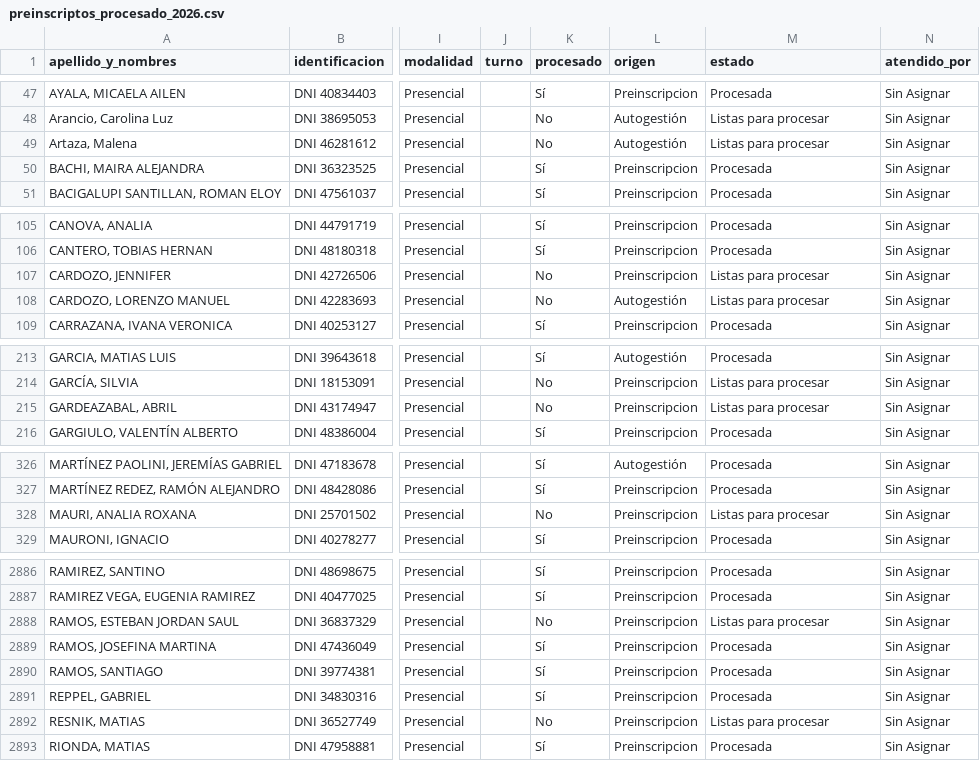
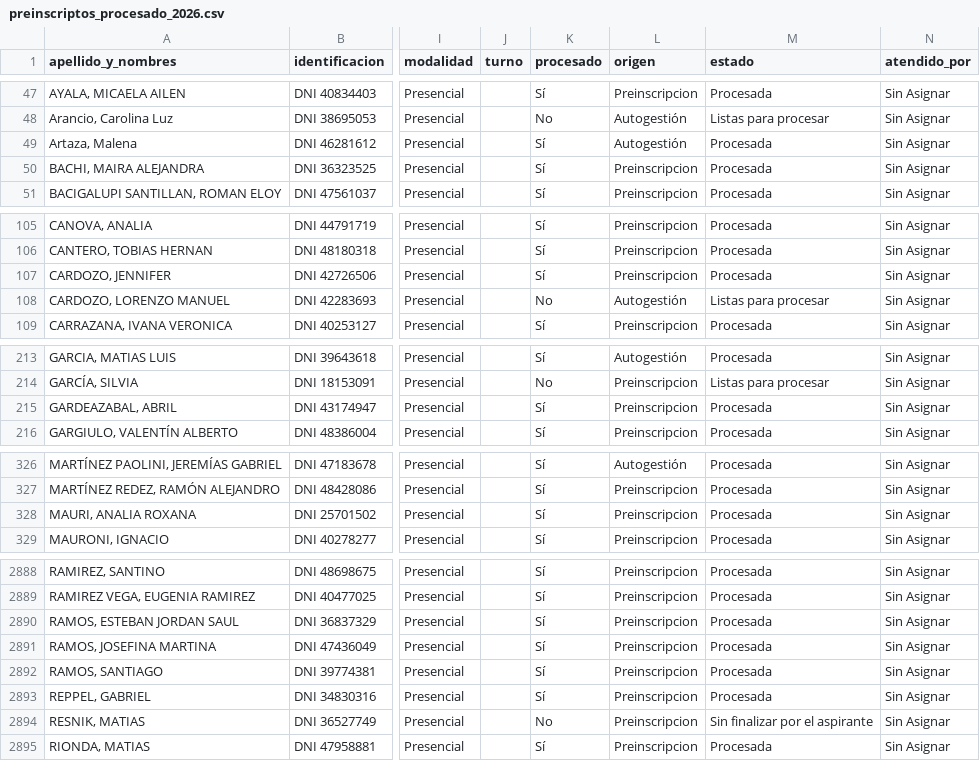
Before and after one commit to sgaribottounsam/eeyn-dashboard, a CSV file: data/procesados/preinscriptos_procesado_2026.csv, drawn as a sheet; only a part is shown, gaps mark what is left out; addresses are those after the commit; the diff covers the shown part only; the diff names each change by its address in the sheet, - before the commit and + after, or states it on an @@ line.

```diff
--- a/data/procesados/preinscriptos_procesado_2026.csv
+++ b/data/procesados/preinscriptos_procesado_2026.csv
-K49 (procesado): No
+K49 (procesado): Sí
-M49 (estado): Listas para procesar
+M49 (estado): Procesada
-K107 (procesado): No
+K107 (procesado): Sí
-M107 (estado): Listas para procesar
+M107 (estado): Procesada
-K215 (procesado): No
+K215 (procesado): Sí
-M215 (estado): Listas para procesar
+M215 (estado): Procesada
-K328 (procesado): No
+K328 (procesado): Sí
-M328 (estado): Listas para procesar
+M328 (estado): Procesada
-K2890 (procesado): No
+K2890 (procesado): Sí
-M2890 (estado): Listas para procesar
+M2890 (estado): Procesada
-M2894 (estado): Listas para procesar
+M2894 (estado): Sin finalizar por el aspirante
```
Also changed, not shown: 2 added rows and 112 edited cells elsewhere in this file, 6 other files.
